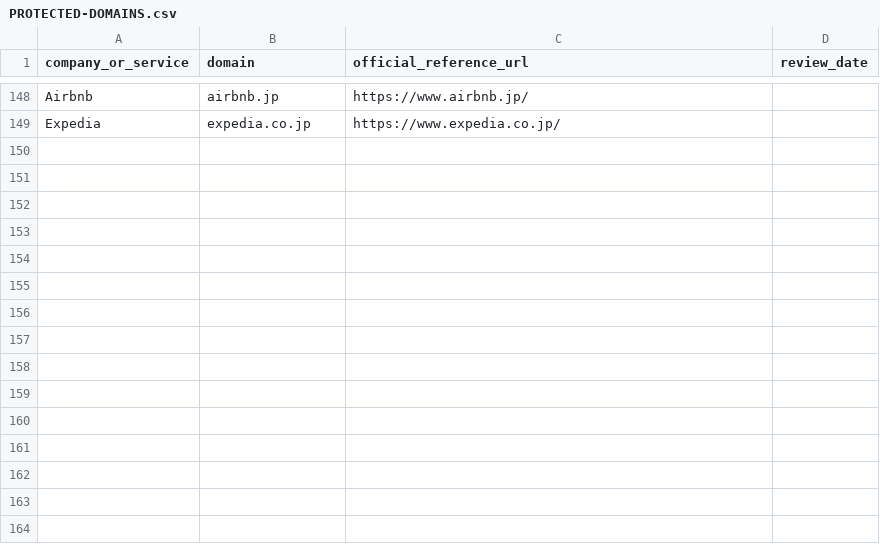
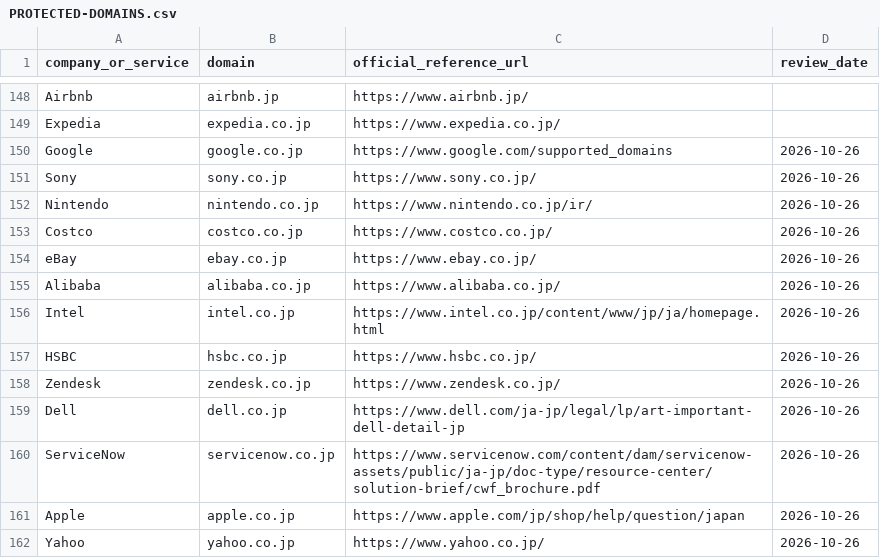
Before and after one commit to 46plus-gif/NoKiridding, a CSV file: en/PROTECTED-DOMAINS.csv, drawn as a sheet; only a part is shown, gaps mark what is left out; the diff names each change by its address in the sheet, - before the commit and + after, or states it on an @@ line.

Commit message:
Release 0.8.4: add verified Japanese domain references

```diff
--- a/en/PROTECTED-DOMAINS.csv
+++ b/en/PROTECTED-DOMAINS.csv
+row 150: Google | google.co.jp | https://www.google.com/supported_domains | 2026-10-26
+row 151: Sony | sony.co.jp | https://www.sony.co.jp/ | 2026-10-26
+row 152: Nintendo | nintendo.co.jp | https://www.nintendo.co.jp/ir/ | 2026-10-26
+row 153: Costco | costco.co.jp | https://www.costco.co.jp/ | 2026-10-26
+row 154: eBay | ebay.co.jp | https://www.ebay.co.jp/ | 2026-10-26
+row 155: Alibaba | alibaba.co.jp | https://www.alibaba.co.jp/ | 2026-10-26
+row 156: Intel | intel.co.jp | https://www.intel.co.jp/content/www/jp/ja/homepage.html | 2026-10-26
+row 157: HSBC | hsbc.co.jp | https://www.hsbc.co.jp/ | 2026-10-26
+row 158: Zendesk | zendesk.co.jp | https://www.zendesk.co.jp/ | 2026-10-26
+row 159: Dell | dell.co.jp | https://www.dell.com/ja-jp/legal/lp/art-important-dell-detail-jp | 2026-10-26
+row 160: ServiceNow | servicenow.co.jp | https://www.servicenow.com/content/dam/servicenow-assets/public/ja-jp/doc-type/resource-center/solution-brief/cwf_brochure.pdf | 2026-10-26
+row 161: Apple | apple.co.jp | https://www.apple.com/jp/shop/help/question/japan | 2026-10-26
+row 162: Yahoo | yahoo.co.jp | https://www.yahoo.co.jp/ | 2026-10-26
```
Also changed, not shown: ja/PROTECTED-DOMAINS.csv, 21 other files.
